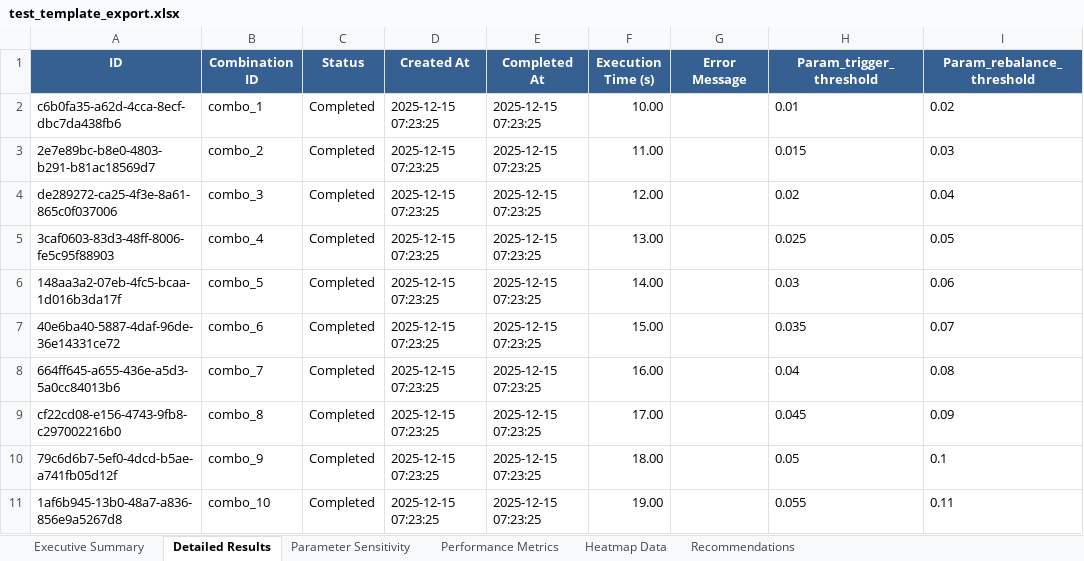
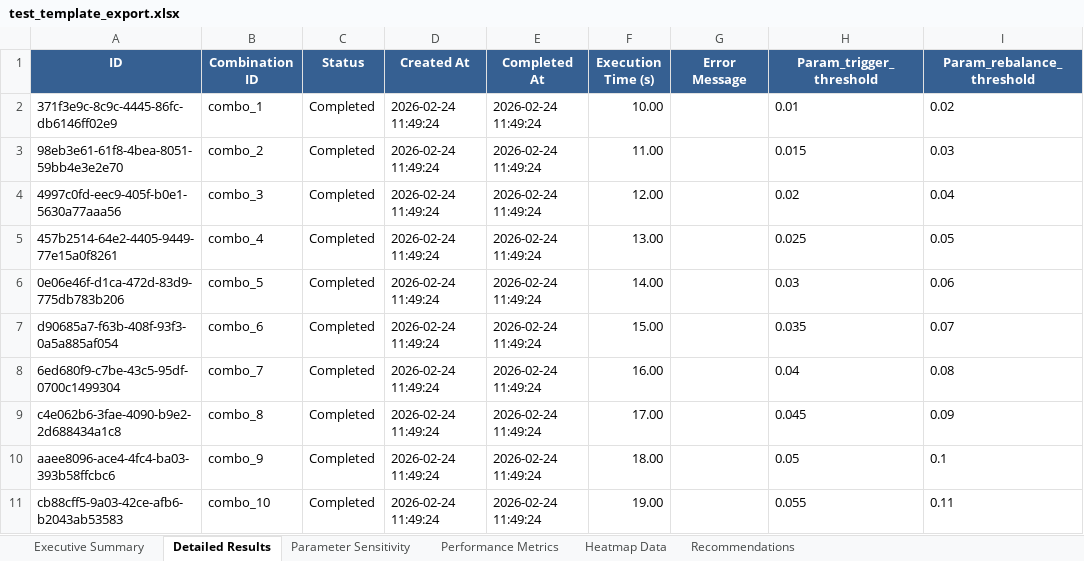
Before and after one commit to iharari2/Volatility-Balancing, an Excel workbook: backend/test_template_export.xlsx, sheet Detailed Results, drawn as a sheet; only a part is shown; values as stored, in another font and other column widths than the file's, no borders; conditional formats not drawn; the diff names each change by its address in the sheet, - before the commit and + after, or states it on an @@ line.

```diff
--- a/backend/test_template_export.xlsx (sheet Detailed Results)
+++ b/backend/test_template_export.xlsx (sheet Detailed Results)
-A2 (ID): c6b0fa35-a62d-4cca-8ecf-dbc7da438fb6
+A2 (ID): 371f3e9c-8c9c-4445-86fc-db6146ff02e9
-D2:D11 (Created At): 2025-12-15 07:23:25
+D2:D11 (Created At): 2026-02-24 11:49:24
-E2:E11 (Completed At): 2025-12-15 07:23:25
+E2:E11 (Completed At): 2026-02-24 11:49:24
-A3 (ID): 2e7e89bc-b8e0-4803-b291-b81ac18569d7
+A3 (ID): 98eb3e61-61f8-4bea-8051-59bb4e3e2e70
-A4 (ID): de289272-ca25-4f3e-8a61-865c0f037006
+A4 (ID): 4997c0fd-eec9-405f-b0e1-5630a77aaa56
-A5 (ID): 3caf0603-83d3-48ff-8006-fe5c95f88903
+A5 (ID): 457b2514-64e2-4405-9449-77e15a0f8261
-A6 (ID): 148aa3a2-07eb-4fc5-bcaa-1d016b3da17f
+A6 (ID): 0e06e46f-d1ca-472d-83d9-775db783b206
-A7 (ID): 40e6ba40-5887-4daf-96de-36e14331ce72
+A7 (ID): d90685a7-f63b-408f-93f3-0a5a885af054
-A8 (ID): 664ff645-a655-436e-a5d3-5a0cc84013b6
+A8 (ID): 6ed680f9-c7be-43c5-95df-0700c1499304
-A9 (ID): cf22cd08-e156-4743-9fb8-c297002216b0
+A9 (ID): c4e062b6-3fae-4090-b9e2-2d688434a1c8
-A10 (ID): 79c6d6b7-5ef0-4dcd-b5ae-a741fb05d12f
+A10 (ID): aaee8096-ace4-4fc4-ba03-393b58ffcbc6
-A11 (ID): 1af6b945-13b0-48a7-a836-856e9a5267d8
+A11 (ID): cb88cff5-9a03-42ce-afb6-b2043ab53583
```
Also changed, not shown: sheet Executive Summary, sheet Heatmap Data, backend/test_optimization_export.xlsx, backend/test_trading_export.xlsx.
